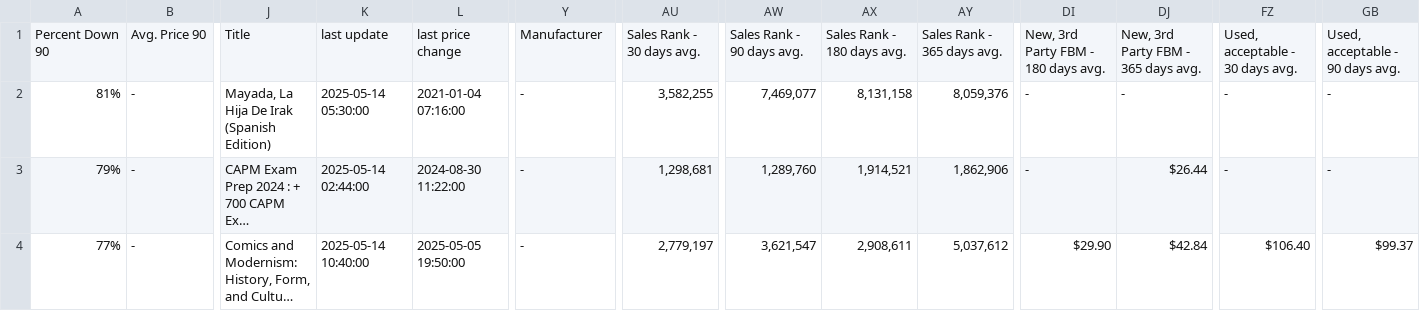
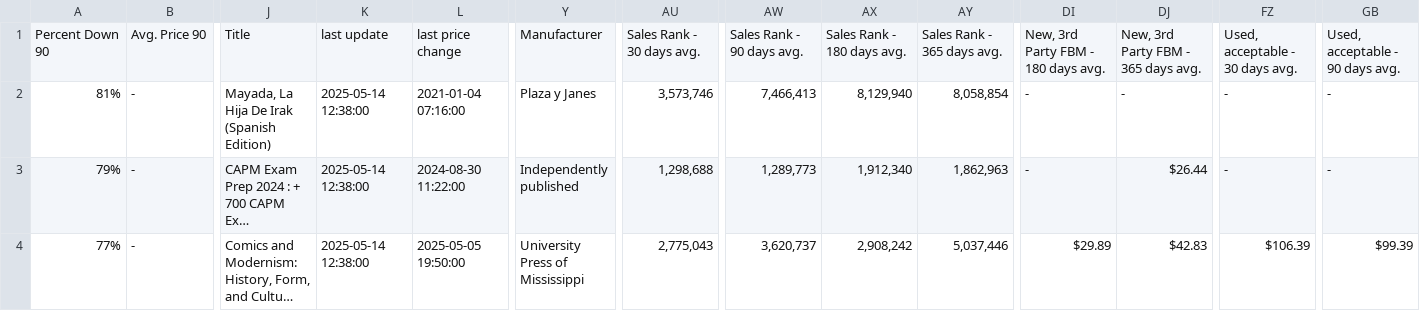
Before and after one commit to timemery/keepa-deals, a CSV file: Keepa_Deals_Export.csv, drawn as a sheet; only a part is shown, gaps mark what is left out; long unchanged cells end in …; the diff covers the shown part only; the diff names each change by its address in the sheet, - before the commit and + after, or states it on an @@ line.

```diff
--- a/Keepa_Deals_Export.csv
+++ b/Keepa_Deals_Export.csv
-K2: 2025-05-14 05:30:00
+K2: 2025-05-14 12:38:00
-Y2: -
+Y2: Plaza y Janes
-AU2: 3,582,255
+AU2: 3,573,746
-AW2: 7,469,077
+AW2: 7,466,413
-AX2: 8,131,158
+AX2: 8,129,940
-AY2: 8,059,376
+AY2: 8,058,854
-K3: 2025-05-14 02:44:00
+K3: 2025-05-14 12:38:00
-Y3: -
+Y3: Independently published
-AU3: 1,298,681
+AU3: 1,298,688
-AW3: 1,289,760
+AW3: 1,289,773
-AX3: 1,914,521
+AX3: 1,912,340
-AY3: 1,862,906
+AY3: 1,862,963
-K4: 2025-05-14 10:40:00
+K4: 2025-05-14 12:38:00
-Y4: -
+Y4: University Press of Mississippi
-AU4: 2,779,197
+AU4: 2,775,043
-AW4: 3,621,547
+AW4: 3,620,737
-AX4: 2,908,611
+AX4: 2,908,242
-AY4: 5,037,612
+AY4: 5,037,446
-DI4: $29.90
+DI4: $29.89
-DJ4: $42.84
+DJ4: $42.83
-FZ4: $106.40
+FZ4: $106.39
-GB4: $99.37
+GB4: $99.39
```
Also changed, not shown: 75 edited cells elsewhere in this file, 6 other files.
